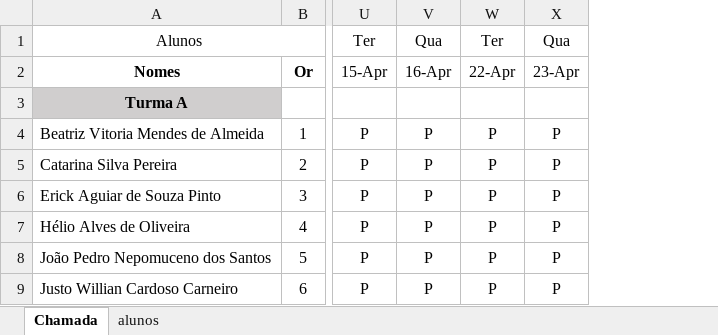
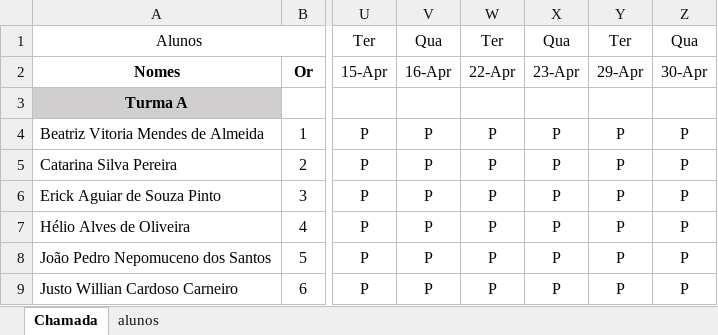
Before and after one commit to wellifabio/senai2025, an Excel workbook: ds/3des/frequencia.xlsx, sheet Chamada, drawn as a sheet; only a part is shown, gaps mark what is left out; values as stored, in another font and other column widths than the file's, no borders; conditional formats not drawn; the diff names each change by its address in the sheet, - before the commit and + after, or states it on an @@ line.

Commit message:
chamada

```diff
--- a/ds/3des/frequencia.xlsx (sheet Chamada)
+++ b/ds/3des/frequencia.xlsx (sheet Chamada)
+column Y, rows 1-9: Ter | 29-Apr |  | P | P | P | P | P | P
+column Z, rows 1-9: Qua | 30-Apr |  | P | P | P | P | P | P
```
